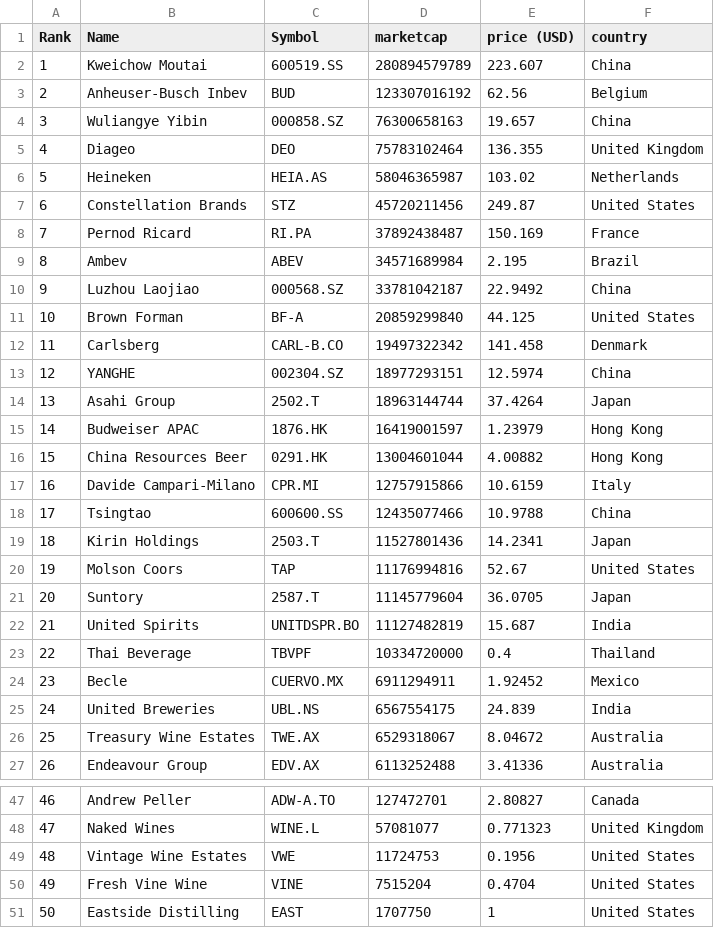
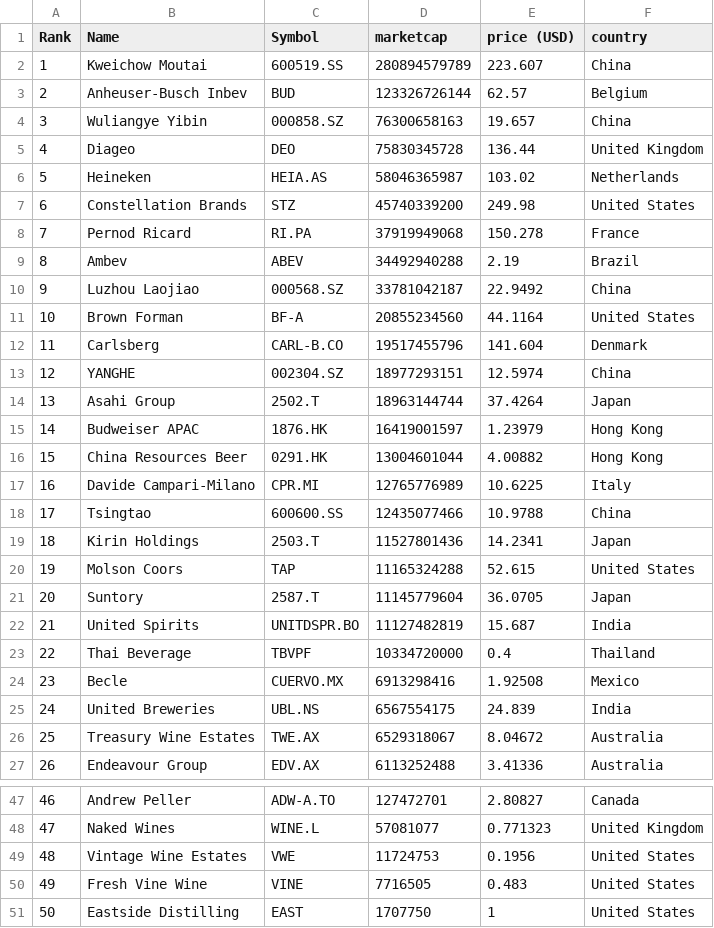
Before and after one commit to AntoineCont/merida-june-6-2024, a CSV file: companies_all.csv, drawn as a sheet; only a part is shown, gaps mark what is left out; the diff covers the shown part only.

```diff
--- a/companies_all.csv
+++ b/companies_all.csv
@@ -2,12 +2,12 @@
 "1","Kweichow Moutai","600519.SS","280894579789","223.607","China"
-"2","Anheuser-Busch Inbev","BUD","123307016192","62.56","Belgium"
+"2","Anheuser-Busch Inbev","BUD","123326726144","62.57","Belgium"
 "3","Wuliangye Yibin","000858.SZ","76300658163","19.657","China"
-"4","Diageo","DEO","75783102464","136.355","United Kingdom"
+"4","Diageo","DEO","75830345728","136.44","United Kingdom"
 "5","Heineken","HEIA.AS","58046365987","103.02","Netherlands"
-"6","Constellation Brands","STZ","45720211456","249.87","United States"
-"7","Pernod Ricard","RI.PA","37892438487","150.169","France"
-"8","Ambev","ABEV","34571689984","2.195","Brazil"
+"6","Constellation Brands","STZ","45740339200","249.98","United States"
+"7","Pernod Ricard","RI.PA","37919949068","150.278","France"
+"8","Ambev","ABEV","34492940288","2.19","Brazil"
 "9","Luzhou Laojiao","000568.SZ","33781042187","22.9492","China"
-"10","Brown Forman","BF-A","20859299840","44.125","United States"
-"11","Carlsberg","CARL-B.CO","19497322342","141.458","Denmark"
+"10","Brown Forman","BF-A","20855234560","44.1164","United States"
+"11","Carlsberg","CARL-B.CO","19517455796","141.604","Denmark"
 "12","YANGHE","002304.SZ","18977293151","12.5974","China"
@@ -16,6 +16,6 @@
 "15","China Resources Beer","0291.HK","13004601044","4.00882","Hong Kong"
-"16","Davide Campari-Milano","CPR.MI","12757915866","10.6159","Italy"
+"16","Davide Campari-Milano","CPR.MI","12765776989","10.6225","Italy"
 "17","Tsingtao","600600.SS","12435077466","10.9788","China"
 "18","Kirin Holdings","2503.T","11527801436","14.2341","Japan"
-"19","Molson Coors","TAP","11176994816","52.67","United States"
+"19","Molson Coors","TAP","11165324288","52.615","United States"
 "20","Suntory","2587.T","11145779604","36.0705","Japan"
@@ -23,3 +23,3 @@
 "22","Thai Beverage","TBVPF","10334720000","0.4","Thailand"
-"23","Becle","CUERVO.MX","6911294911","1.92452","Mexico"
+"23","Becle","CUERVO.MX","6913298416","1.92508","Mexico"
 "24","United Breweries","UBL.NS","6567554175","24.839","India"
@@ -49,3 +49,3 @@
 "48","Vintage Wine Estates","VWE","11724753","0.1956","United States"
-"49","Fresh Vine Wine","VINE","7515204","0.4704","United States"
+"49","Fresh Vine Wine","VINE","7716505","0.483","United States"
 "50","Eastside Distilling","EAST","1707750","1","United States"
```
Also changed, not shown: 16 edited cells elsewhere in this file.
